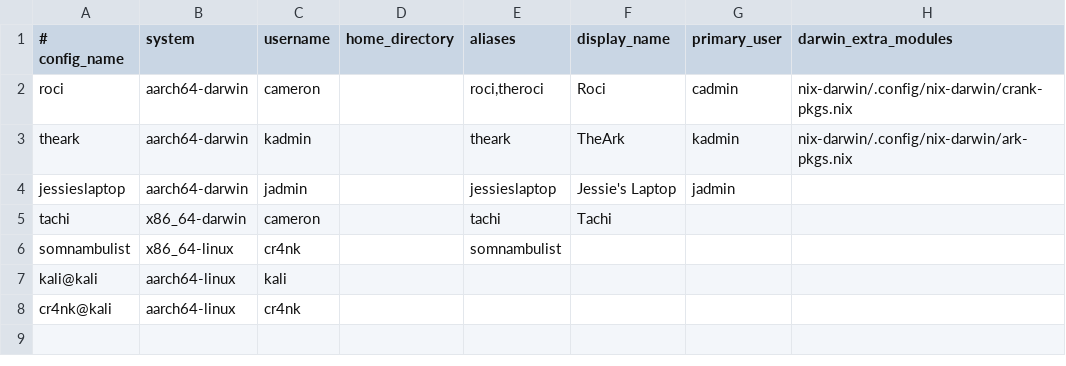
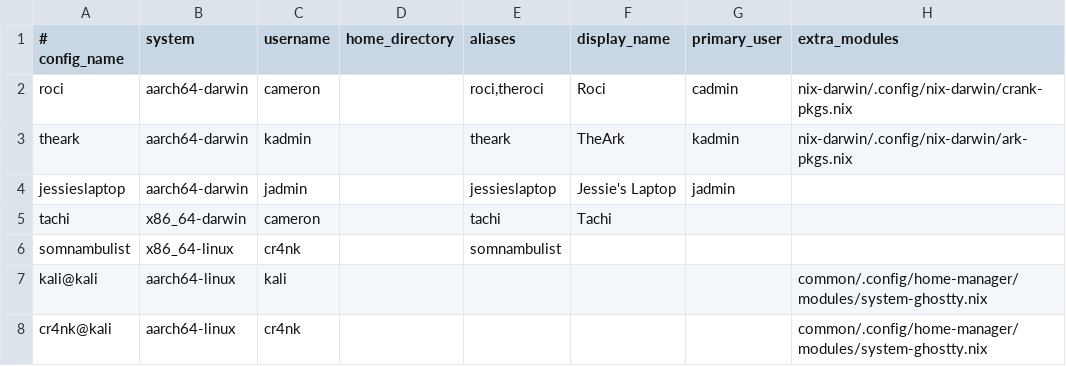
Before and after one commit to camercu/dotfiles, a TSV file: common/.config/home-manager/hosts.tsv, drawn as a sheet.

Commit message:
feat(home-manager): let Kali hosts take Ghostty from a system package
Nix GUI apps on a non-NixOS VM depend on non-nixos-gpu-setup to find the
host's GL, and nix's ghostty shadows any system one on PATH.
hackbox-init now installs Ghostty as a .deb, so the Kali rows load
modules/system-ghostty.nix, which sets dotfiles.systemGhostty and drops
nix's ghostty while keeping ghostty.terminfo.

hosts.tsv's darwin_extra_modules column becomes extra_modules and
applies to Linux rows as Home Manager modules. verify evaluates each
Kali config's packages and fails if nix ghostty is back or its terminfo
is gone.

```diff
--- a/common/.config/home-manager/hosts.tsv
+++ b/common/.config/home-manager/hosts.tsv
@@ -1,2 +1,2 @@
-# config_name|system|username|home_directory|aliases|display_name|primary_user|darwin_extra_modules
+# config_name|system|username|home_directory|aliases|display_name|primary_user|extra_modules
 roci|aarch64-darwin|cameron||roci,theroci|Roci|cadmin|nix-darwin/.config/nix-darwin/crank-pkgs.nix
@@ -6,3 +6,3 @@ tachi|x86_64-darwin|cameron||tachi|Tachi||
 somnambulist|x86_64-linux|cr4nk||somnambulist|||
-kali@kali|aarch64-linux|kali|||||
-cr4nk@kali|aarch64-linux|cr4nk|||||
+kali@kali|aarch64-linux|kali|||||common/.config/home-manager/modules/system-ghostty.nix
+cr4nk@kali|aarch64-linux|cr4nk|||||common/.config/home-manager/modules/system-ghostty.nix
```
Also changed, not shown: 7 other files.
